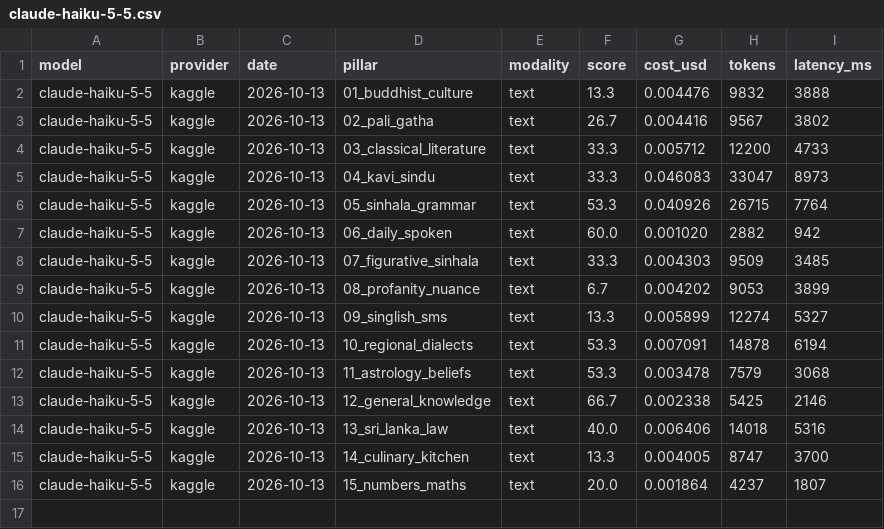
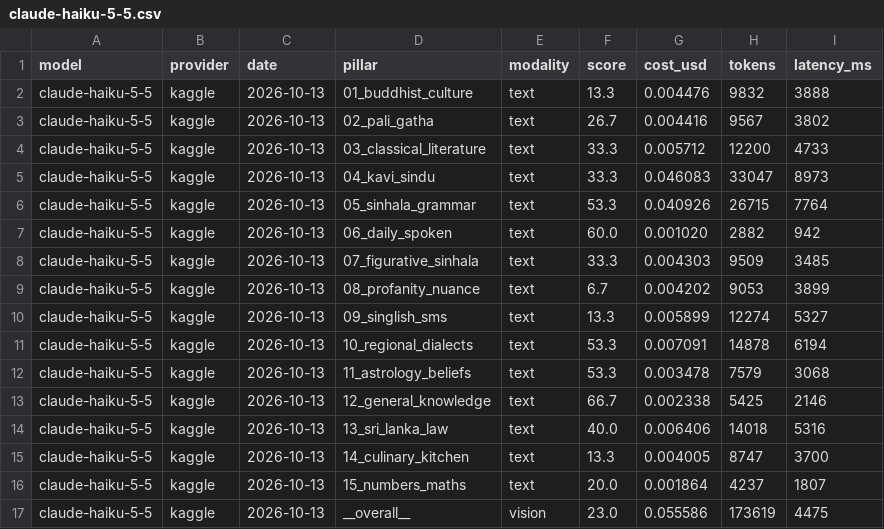
Before and after one commit to SynhalaAI/SynhalEES-Benchmark, a CSV file: submissions/anthropic/claude/claude-haiku-5-5.csv, drawn as a sheet; the diff names each change by its address in the sheet, - before the commit and + after, or states it on an @@ line.

```diff
--- a/submissions/anthropic/claude/claude-haiku-5-5.csv
+++ b/submissions/anthropic/claude/claude-haiku-5-5.csv
+row 17: claude-haiku-5-5 | kaggle | 2026-10-13 | __overall__ | vision | 23.0 | 0.055586 | 173619 | 4475
```
Also changed, not shown: kaggle/results/synhalees-audio.slim.csv, kaggle/results/synhalees-vision.slim.csv, 20 other files.
